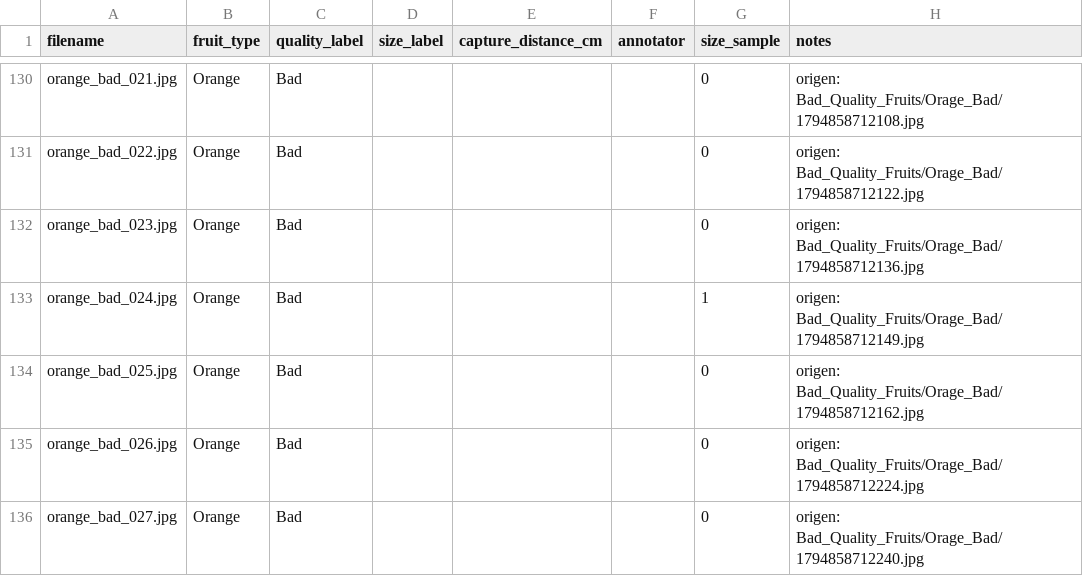
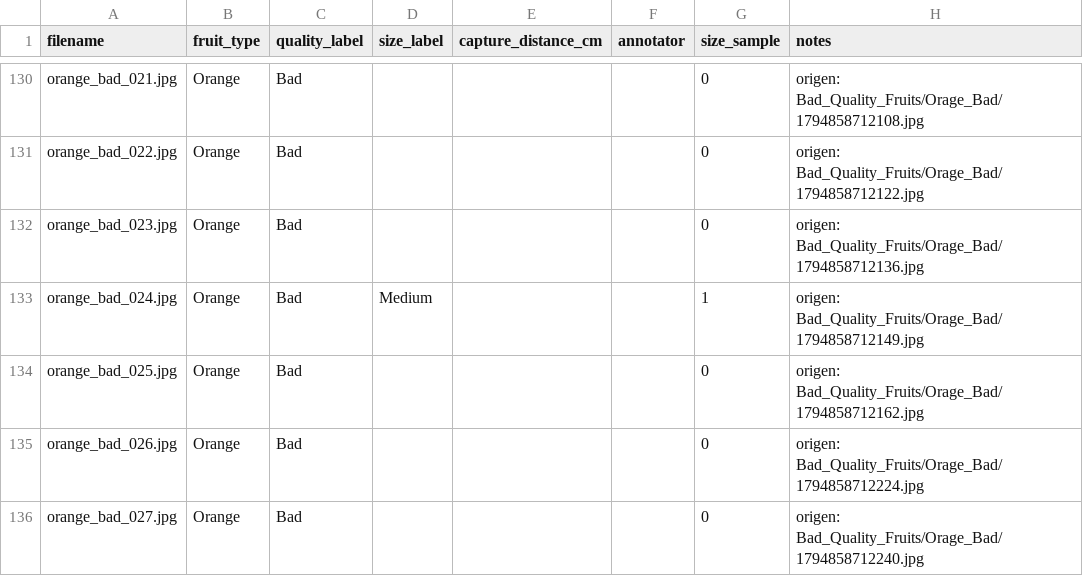
Before and after one commit to Santiagozapatar19/Project_Fruit_Classification, a CSV file: data/custom_group_photos/annotations_template.csv, drawn as a sheet; only a part is shown, gaps mark what is left out; the diff covers the shown part only.

Commit message:
feat(crisp-dm): add size labels and complete Phase 5 size evaluation

```diff
--- a/data/custom_group_photos/annotations_template.csv
+++ b/data/custom_group_photos/annotations_template.csv
@@ -132,3 +132,3 @@ orange_bad_022.jpg,Orange,Bad,,,,0,origen: Bad_Quality_Fruits/Orage_Bad/17948587
 orange_bad_023.jpg,Orange,Bad,,,,0,origen: Bad_Quality_Fruits/Orage_Bad/1794858712136.jpg
-orange_bad_024.jpg,Orange,Bad,,,,1,origen: Bad_Quality_Fruits/Orage_Bad/1794858712149.jpg
+orange_bad_024.jpg,Orange,Bad,Medium,,,1,origen: Bad_Quality_Fruits/Orage_Bad/1794858712149.jpg
 orange_bad_025.jpg,Orange,Bad,,,,0,origen: Bad_Quality_Fruits/Orage_Bad/1794858712162.jpg
```
Also changed, not shown: 59 edited cells elsewhere in this file, 4 other files.
